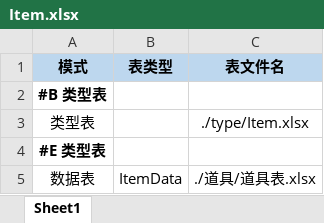
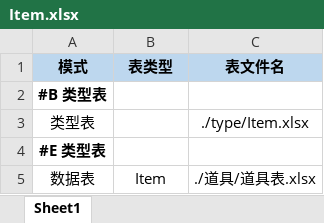
Before and after one commit to dxgzg/monsetergameDist, an Excel workbook: conf/meta/Item.xlsx, sheet Sheet1, drawn as a sheet; values as stored, in another font and other column widths than the file's, no borders; the diff names each change by its address in the sheet, - before the commit and + after, or states it on an @@ line.

```diff
--- a/conf/meta/Item.xlsx (sheet Sheet1)
+++ b/conf/meta/Item.xlsx (sheet Sheet1)
-B5 (表类型): ItemData
+B5 (表类型): Item
```
Also changed, not shown: conf/type/Item.xlsx, 4 other files.
